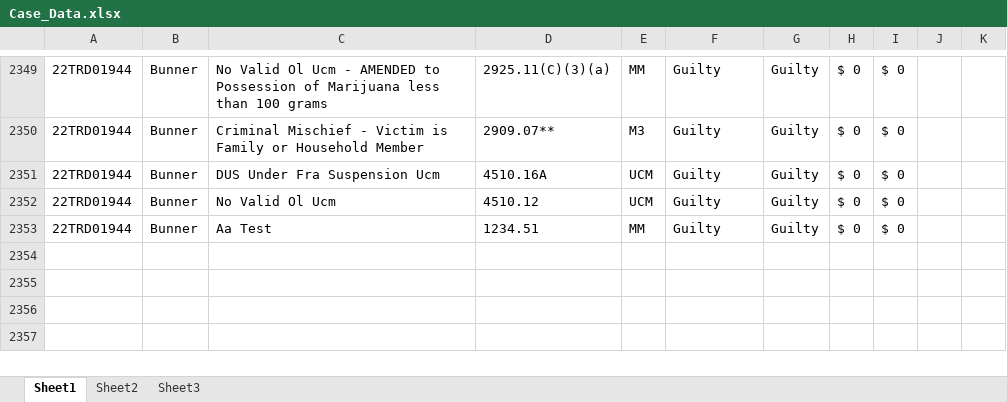
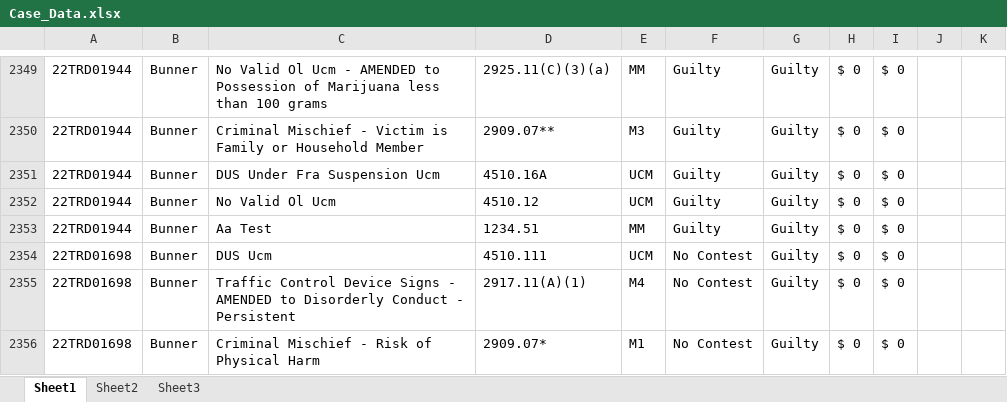
Before and after one commit to HunterProgram22/MuniEntry, an Excel workbook: db/Case_Data.xlsx, sheet Sheet1, drawn as a sheet; only a part is shown, gaps mark what is left out; values as stored, in another font and other column widths than the file's, no borders; the diff names each change by its address in the sheet, - before the commit and + after, or states it on an @@ line.

```diff
--- a/db/Case_Data.xlsx (sheet Sheet1)
+++ b/db/Case_Data.xlsx (sheet Sheet1)
+row 2354: 22TRD01698 | Bunner | DUS Ucm | 4510.111 | UCM | No Contest | Guilty | $ 0 | $ 0
+row 2355: 22TRD01698 | Bunner | Traffic Control Device Signs - AMENDED to Disorderly Conduct - Persistent | 2917.11(A)(1) | M4 | No Contest | Guilty | $ 0 | $ 0
+row 2356: 22TRD01698 | Bunner | Criminal Mischief - Risk of Physical Harm | 2909.07* | M1 | No Contest | Guilty | $ 0 | $ 0
```
Also changed, not shown: 10 other files.
